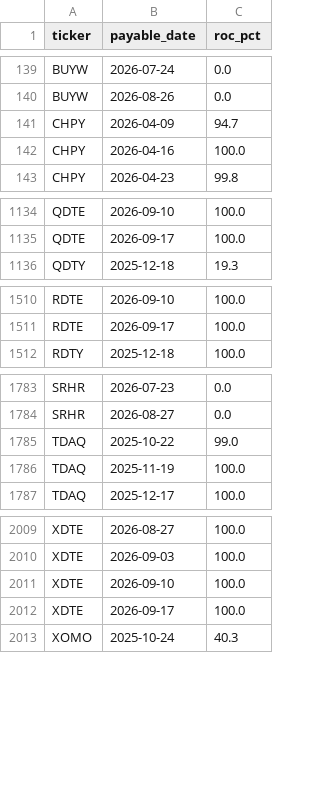
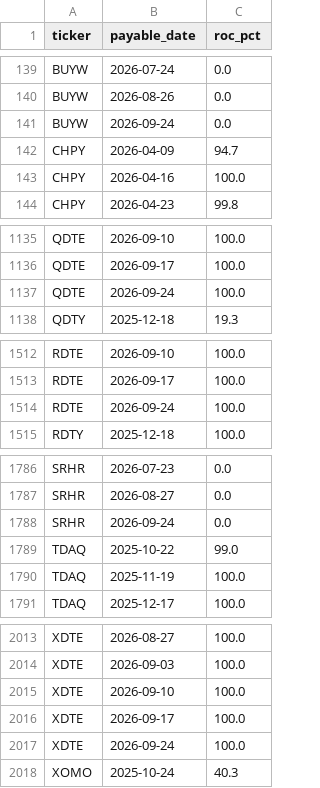
Before and after one commit to jimzucker/TrueYield, a CSV file: data/roc_history.csv, drawn as a sheet; only a part is shown, gaps mark what is left out; the diff names each change by its address in the sheet, - before the commit and + after, or states it on an @@ line.

```diff
--- a/data/roc_history.csv
+++ b/data/roc_history.csv
+row 141: BUYW | 2026-09-24 | 0.0
+row 1137: QDTE | 2026-09-24 | 100.0
+row 1514: RDTE | 2026-09-24 | 100.0
+row 1788: SRHR | 2026-09-24 | 0.0
+row 2017: XDTE | 2026-09-24 | 100.0
```
Also changed, not shown: data/distributions_history.csv, 7 other files.
